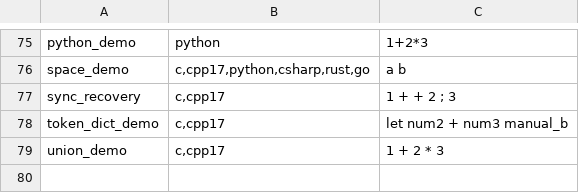
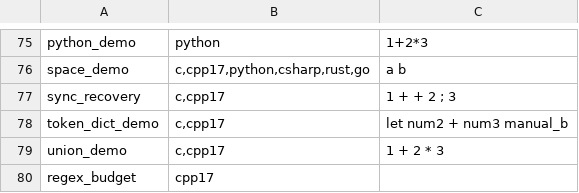
Before and after one commit to rabbitc999/ParseEngine, a TSV file: example/manifest.tsv, drawn as a sheet; only a part is shown, gaps mark what is left out.

```diff
--- a/example/manifest.tsv
+++ b/example/manifest.tsv
@@ -79 +79,2 @@ token_dict_demo	c,cpp17	let num2 + num3 manual_b
 union_demo	c,cpp17	1 + 2 * 3
+regex_budget	cpp17
```
Also changed, not shown: source/i18n/messages.tsv, 51 other files.
